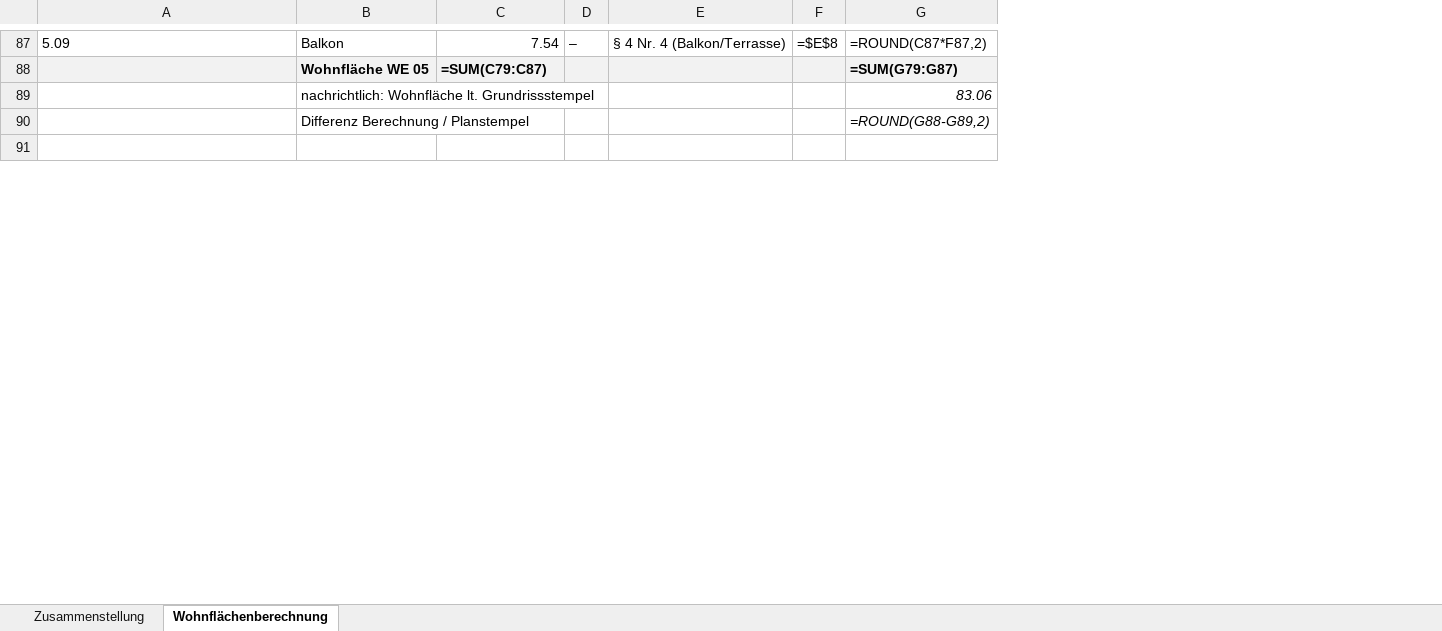
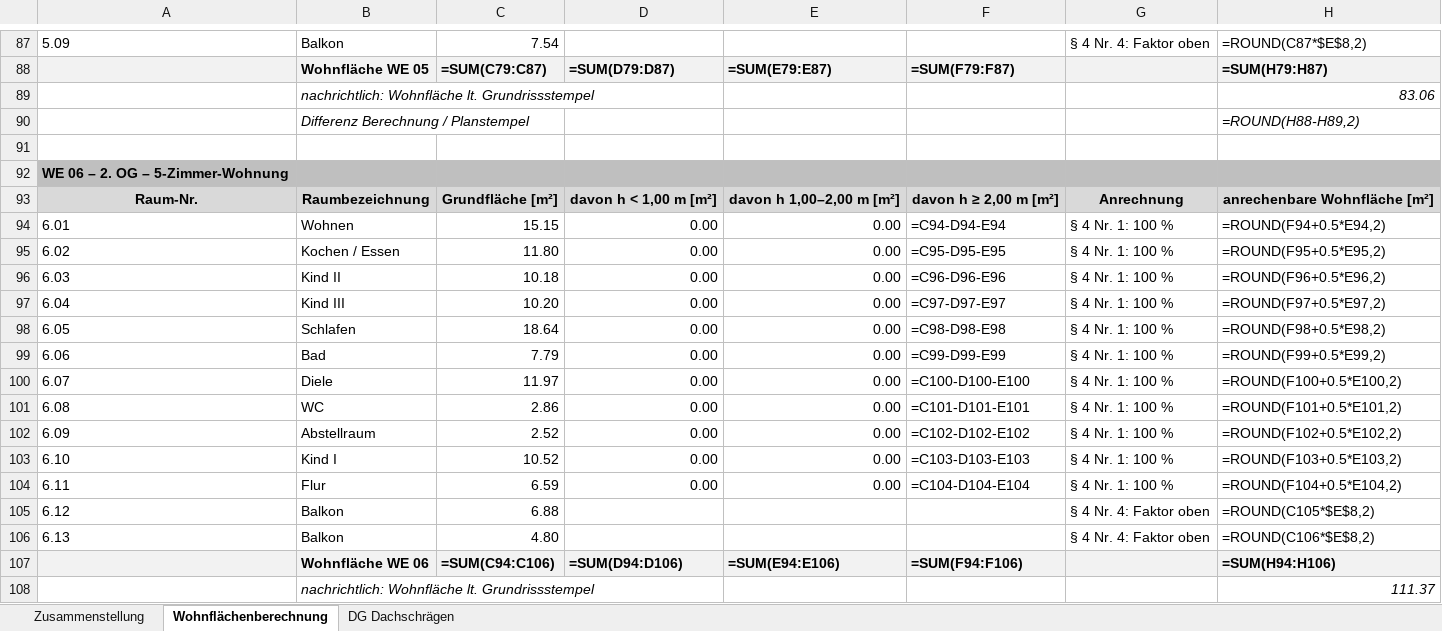
Before and after one commit to joergeberitzsch-afk/Scanner-, an Excel workbook: Hermsdorf/Wohnflaechenberechnung_WoFlV_Hermsdorf_Beethovenstr22.xlsx, sheet Wohnflächenberechnung, drawn as a sheet; only a part is shown, gaps mark what is left out; values as stored, in another font and other column widths than the file's, no borders; formulas without a stored value are shown as written; removed rows and columns are numbered as before the commit, all else as after; the diff covers the shown part only; the diff names each change by its address in the sheet, - before the commit and + after, or states it on an @@ line.

```diff
--- a/Hermsdorf/Wohnflaechenberechnung_WoFlV_Hermsdorf_Beethovenstr22.xlsx (sheet Wohnflächenberechnung)
+++ b/Hermsdorf/Wohnflaechenberechnung_WoFlV_Hermsdorf_Beethovenstr22.xlsx (sheet Wohnflächenberechnung)
+sheet tab: DG Dachschrägen
-column D, row 87: –
-column E, row 87: § 4 Nr. 4 (Balkon/Terrasse)
-column F, row 87: =$E$8
-column G, rows 87-90: =ROUND(C87*F87,2) | =SUM(G79:G87) | 83.06 | =ROUND(G88-G89,2)
+column D, row 88: =SUM(D79:D87)
+column E, row 88: =SUM(E79:E87)
+column F, row 88: =SUM(F79:F87)
+column G, row 87: § 4 Nr. 4: Faktor oben
+column H, rows 87-90: =ROUND(C87*$E$8,2) | =SUM(H79:H87) | 83.06 | =ROUND(H88-H89,2)
-B89:B90 italic: off
+B89:B90 italic: on
+row 92: WE 06 – 2. OG – 5-Zimmer-Wohnung
+row 93: Raum-Nr. | Raumbezeichnung | Grundfläche [m²] | davon h < 1,00 m [m²] | davon h 1,00–2,00 m [m²] | davon h ≥ 2,00 m [m²] | Anrechnung | anrechenbare Wohnfläche [m²]
+row 94: 6.01 | Wohnen | 15.15 | 0.00 | 0.00 | =C94-D94-E94 | § 4 Nr. 1: 100 % | =ROUND(F94+0.5*E94,2)
+row 95: 6.02 | Kochen / Essen | 11.80 | 0.00 | 0.00 | =C95-D95-E95 | § 4 Nr. 1: 100 % | =ROUND(F95+0.5*E95,2)
+row 96: 6.03 | Kind II | 10.18 | 0.00 | 0.00 | =C96-D96-E96 | § 4 Nr. 1: 100 % | =ROUND(F96+0.5*E96,2)
+row 97: 6.04 | Kind III | 10.20 | 0.00 | 0.00 | =C97-D97-E97 | § 4 Nr. 1: 100 % | =ROUND(F97+0.5*E97,2)
+row 98: 6.05 | Schlafen | 18.64 | 0.00 | 0.00 | =C98-D98-E98 | § 4 Nr. 1: 100 % | =ROUND(F98+0.5*E98,2)
+row 99: 6.06 | Bad | 7.79 | 0.00 | 0.00 | =C99-D99-E99 | § 4 Nr. 1: 100 % | =ROUND(F99+0.5*E99,2)
+row 100: 6.07 | Diele | 11.97 | 0.00 | 0.00 | =C100-D100-E100 | § 4 Nr. 1: 100 % | =ROUND(F100+0.5*E100,2)
+row 101: 6.08 | WC | 2.86 | 0.00 | 0.00 | =C101-D101-E101 | § 4 Nr. 1: 100 % | =ROUND(F101+0.5*E101,2)
+row 102: 6.09 | Abstellraum | 2.52 | 0.00 | 0.00 | =C102-D102-E102 | § 4 Nr. 1: 100 % | =ROUND(F102+0.5*E102,2)
+row 103: 6.10 | Kind I | 10.52 | 0.00 | 0.00 | =C103-D103-E103 | § 4 Nr. 1: 100 % | =ROUND(F103+0.5*E103,2)
+row 104: 6.11 | Flur | 6.59 | 0.00 | 0.00 | =C104-D104-E104 | § 4 Nr. 1: 100 % | =ROUND(F104+0.5*E104,2)
+row 105: 6.12 | Balkon | 6.88 |  |  |  | § 4 Nr. 4: Faktor oben | =ROUND(C105*$E$8,2)
+row 106: 6.13 | Balkon | 4.80 |  |  |  | § 4 Nr. 4: Faktor oben | =ROUND(C106*$E$8,2)
+row 107:  | Wohnfläche WE 06 | =SUM(C94:C106) | =SUM(D94:D106) | =SUM(E94:E106) | =SUM(F94:F106) |  | =SUM(H94:H106)
+row 108:  | nachrichtlich: Wohnfläche lt. Grundrissstempel |  |  |  |  |  | 111.37
```
Also changed, not shown: 77 added rows, 3 edited cells and cell formats elsewhere in this sheet, sheet Zusammenstellung, Hermsdorf/Raumbuch_Hermsdorf_Beethovenstr22.xlsx.
